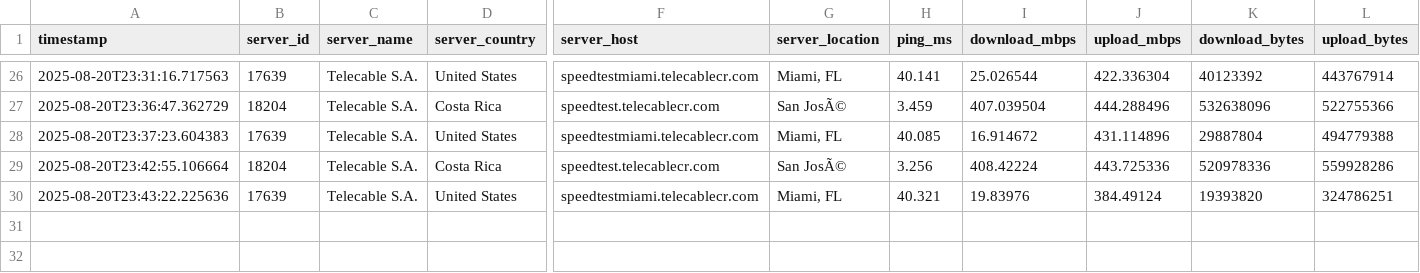
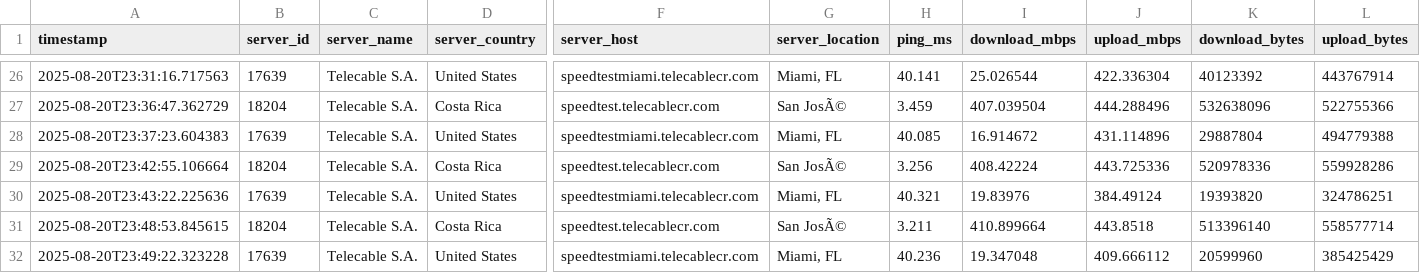
Before and after one commit to NUCsMonitoreo/sondas-data, a CSV file: data/Speedtest _NUC_Byron.csv, drawn as a sheet; only a part is shown, gaps mark what is left out; rows hold the shown columns only; the diff names each change by its address in the sheet, - before the commit and + after, or states it on an @@ line.

```diff
--- a/data/Speedtest _NUC_Byron.csv
+++ b/data/Speedtest _NUC_Byron.csv
+row 31: 2025-08-20T23:48:53.845615 | 18204 | Telecable S.A. | Costa Rica | speedtest.telecablecr.com | San JosÃ© | 3.211 | 410.899664 | 443.8518 | 513396140 | 558577714
+row 32: 2025-08-20T23:49:22.323228 | 17639 | Telecable S.A. | United States | speedtestmiami.telecablecr.com | Miami, FL | 40.236 | 19.347048 | 409.666112 | 20599960 | 385425429
```
Also changed, not shown: 1 other file.
